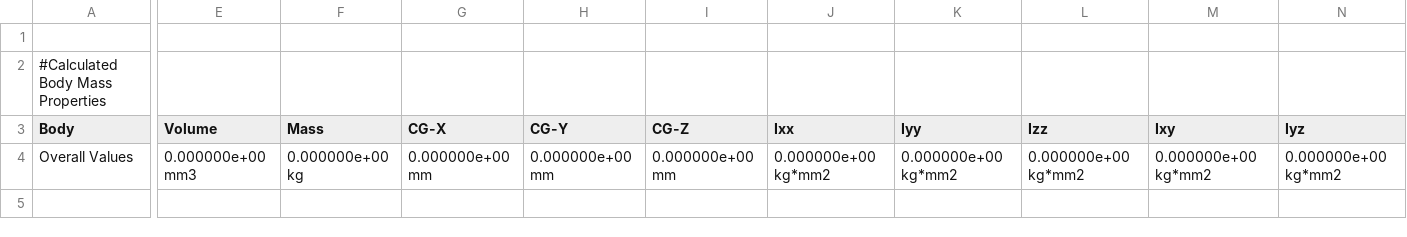
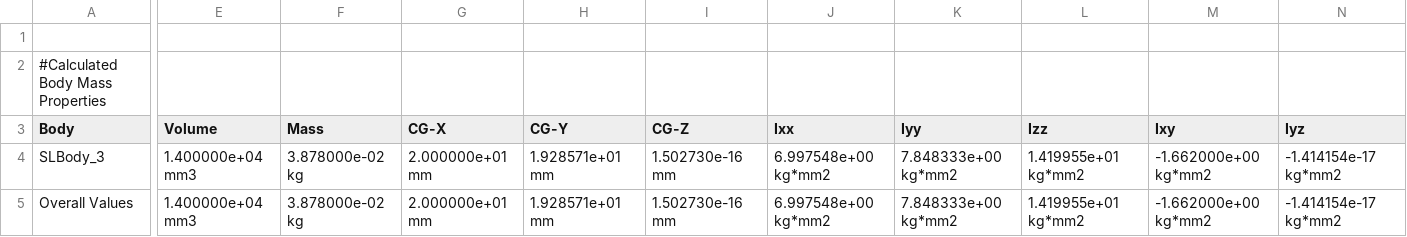
Before and after one commit to breakthsj/RLOp_Demo, a CSV file: Demo_weightop_0526/demo_simlabweight.csv, drawn as a sheet; only a part is shown, gaps mark what is left out; addresses are those after the commit; rows hold the shown columns only; the diff covers the shown part only; the diff names each change by its address in the sheet, - before the commit and + after, or states it on an @@ line.

Commit message:
Demo 5 x 5 x 1 경량화 DQN

```diff
--- a/Demo_weightop_0526/demo_simlabweight.csv
+++ b/Demo_weightop_0526/demo_simlabweight.csv
+row 4: SLBody_3 | 1.400000e+04 mm3 | 3.878000e-02 kg | 2.000000e+01 mm | 1.928571e+01 mm | 1.502730e-16 mm | 6.997548e+00 kg*mm2 | 7.848333e+00 kg*mm2 | 1.419955e+01 kg*mm2 | -1.662000e+00 kg*mm2 | -1.414154e-17 kg*mm2
-E5 (Volume): 0.000000e+00 mm3
+E5 (Volume): 1.400000e+04 mm3
-F5 (Mass): 0.000000e+00 kg
+F5 (Mass): 3.878000e-02 kg
-G5 (CG-X): 0.000000e+00 mm
+G5 (CG-X): 2.000000e+01 mm
-H5 (CG-Y): 0.000000e+00 mm
+H5 (CG-Y): 1.928571e+01 mm
-I5 (CG-Z): 0.000000e+00 mm
+I5 (CG-Z): 1.502730e-16 mm
-J5 (Ixx): 0.000000e+00 kg*mm2
+J5 (Ixx): 6.997548e+00 kg*mm2
-K5 (Iyy): 0.000000e+00 kg*mm2
+K5 (Iyy): 7.848333e+00 kg*mm2
-L5 (Izz): 0.000000e+00 kg*mm2
+L5 (Izz): 1.419955e+01 kg*mm2
-M5 (Ixy): 0.000000e+00 kg*mm2
+M5 (Ixy): -1.662000e+00 kg*mm2
-N5 (Iyz): 0.000000e+00 kg*mm2
+N5 (Iyz): -1.414154e-17 kg*mm2
```
Also changed, not shown: 4 edited cells elsewhere in this file, 15 other files.
